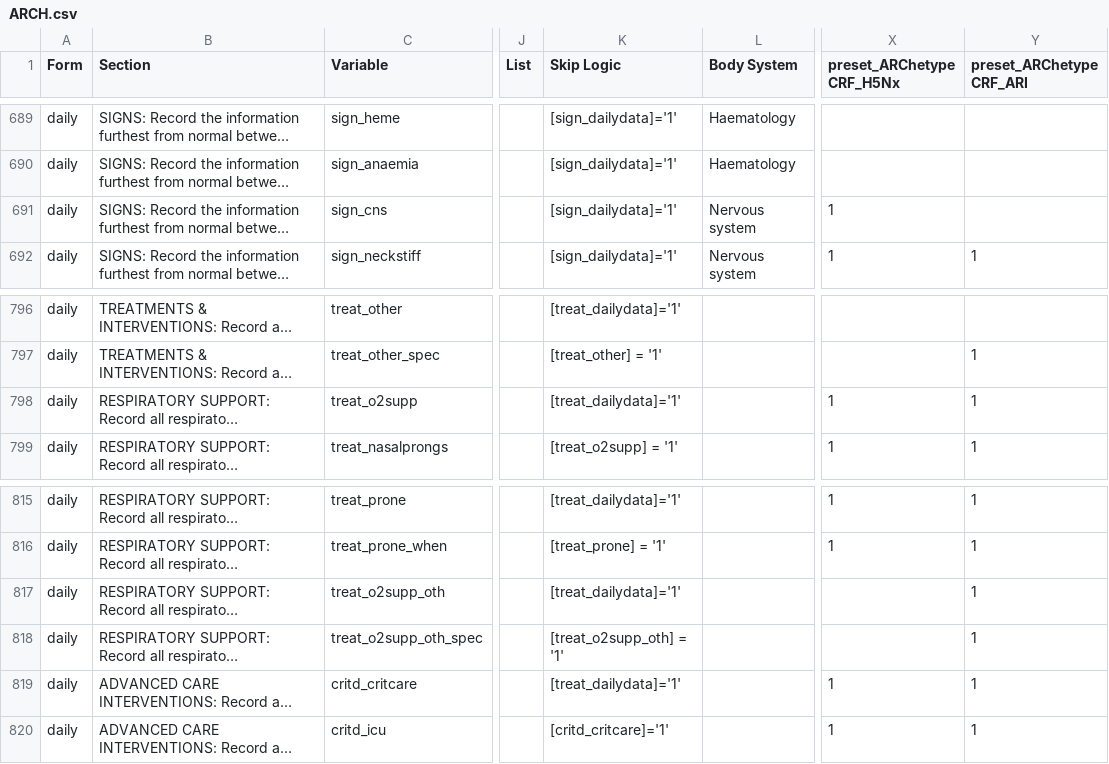
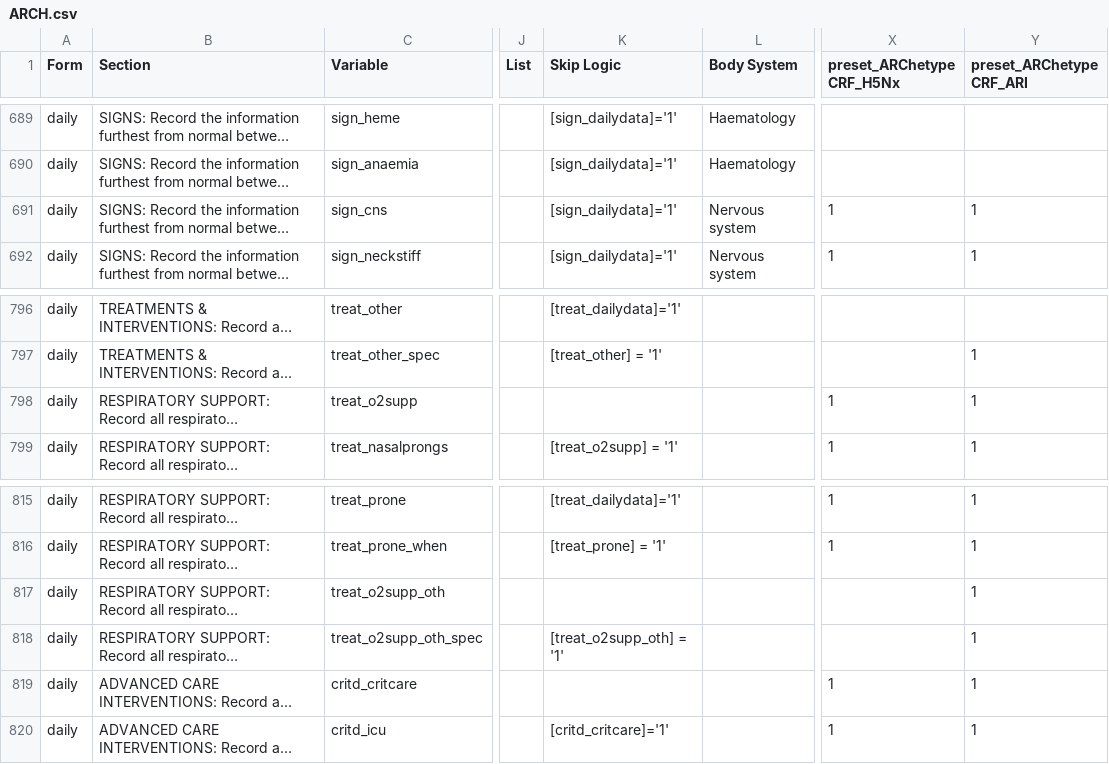
Before and after one commit to ISARICResearch/DataPlatform, a CSV file: ARCH/ARCH1.1.0/ARCH.csv, drawn as a sheet; only a part is shown, gaps mark what is left out; long unchanged cells end in …; the diff names each change by its address in the sheet, - before the commit and + after, or states it on an @@ line.

Commit message:
Update ARCH.csv

```diff
--- a/ARCH/ARCH1.1.0/ARCH.csv
+++ b/ARCH/ARCH1.1.0/ARCH.csv
-Y691 (preset_ARChetype CRF_ARI): (empty)
+Y691 (preset_ARChetype CRF_ARI): 1
-K798 (Skip Logic): [treat_dailydata]='1'
+K798 (Skip Logic): (empty)
-K817 (Skip Logic): [treat_dailydata]='1'
+K817 (Skip Logic): (empty)
-K819 (Skip Logic): [treat_dailydata]='1'
+K819 (Skip Logic): (empty)
```
